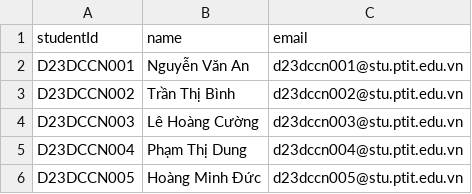
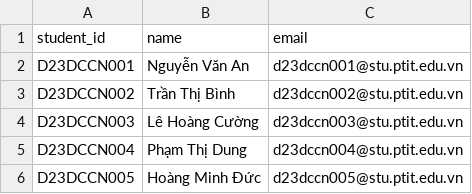
Before and after one commit to DuongStark/FaceAuthen_Backend, a CSV file: test_students.csv, drawn as a sheet; only a part is shown.

```diff
--- a/test_students.csv
+++ b/test_students.csv
@@ -1,2 +1,2 @@
-studentId,name,email
+student_id,name,email
 D23DCCN001,Nguyễn Văn An,d23dccn001@stu.ptit.edu.vn
```
Also changed, not shown: 14 other files.
